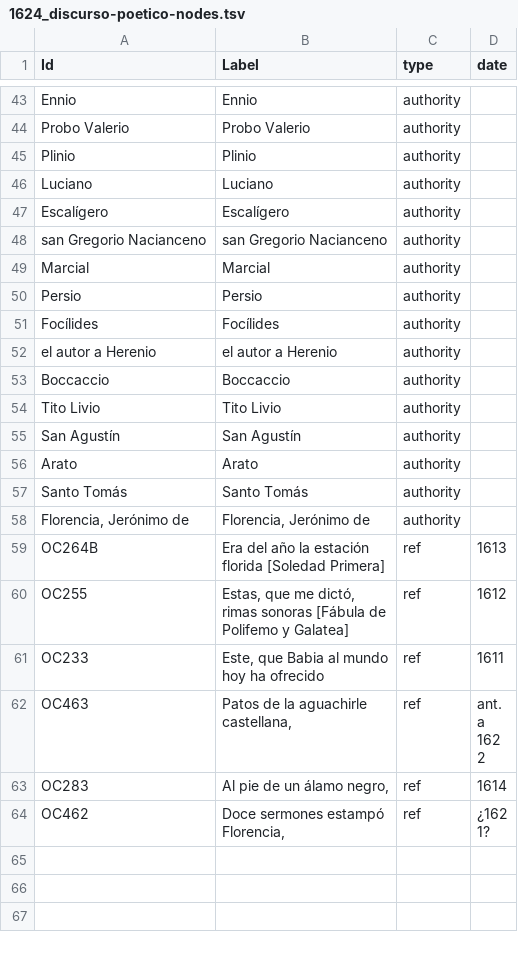
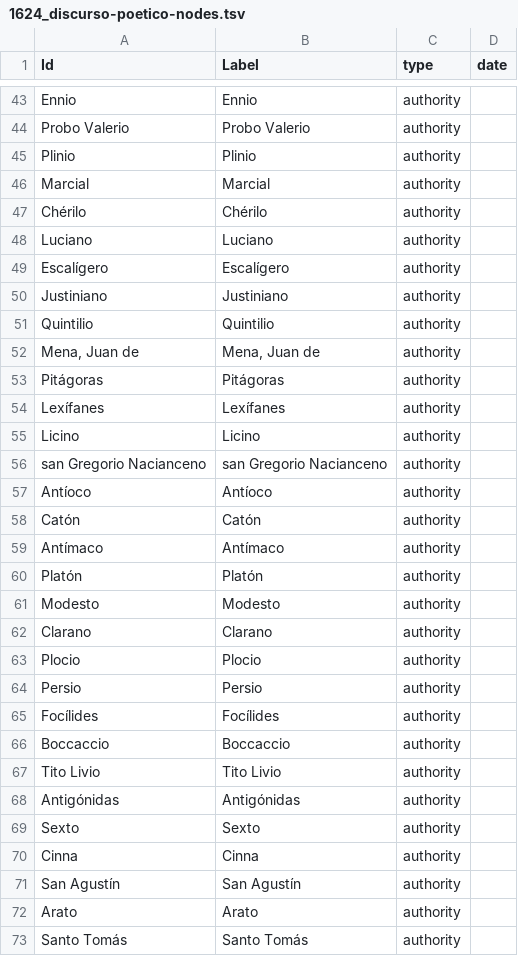
Before and after one commit to gongoradigital/gongotools, a TSV file: graph/1624_discurso-poetico-nodes.tsv, drawn as a sheet; only a part is shown, gaps mark what is left out; the shorter side is filled out with more unchanged rows; the diff covers the shown part only.

```diff
--- a/graph/1624_discurso-poetico-nodes.tsv
+++ b/graph/1624_discurso-poetico-nodes.tsv
@@ -45,11 +45,27 @@ Probo Valerio	Probo Valerio	authority
 Plinio	Plinio	authority	
+Marcial	Marcial	authority	
+Chérilo	Chérilo	authority	
 Luciano	Luciano	authority	
 Escalígero	Escalígero	authority	
+Justiniano	Justiniano	authority	
+Quintilio	Quintilio	authority	
+Mena, Juan de	Mena, Juan de	authority	
+Pitágoras	Pitágoras	authority	
+Lexífanes	Lexífanes	authority	
+Licino	Licino	authority	
 san Gregorio Nacianceno	san Gregorio Nacianceno	authority	
-Marcial	Marcial	authority	
+Antíoco	Antíoco	authority	
+Catón	Catón	authority	
+Antímaco	Antímaco	authority	
+Platón	Platón	authority	
+Modesto	Modesto	authority	
+Clarano	Clarano	authority	
+Plocio	Plocio	authority	
 Persio	Persio	authority	
 Focílides	Focílides	authority	
-el autor a Herenio	el autor a Herenio	authority	
 Boccaccio	Boccaccio	authority	
 Tito Livio	Tito Livio	authority	
+Antigónidas	Antigónidas	authority	
+Sexto	Sexto	authority	
+Cinna	Cinna	authority	
 San Agustín	San Agustín	authority	
```
Also changed, not shown: 1 added row elsewhere in this file, graph/1624_discurso-poetico-edges.tsv, graph/1633_escrutinio-edges.tsv, 7 other files.
